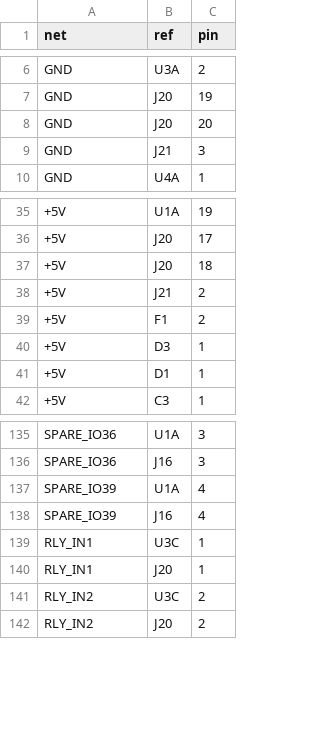
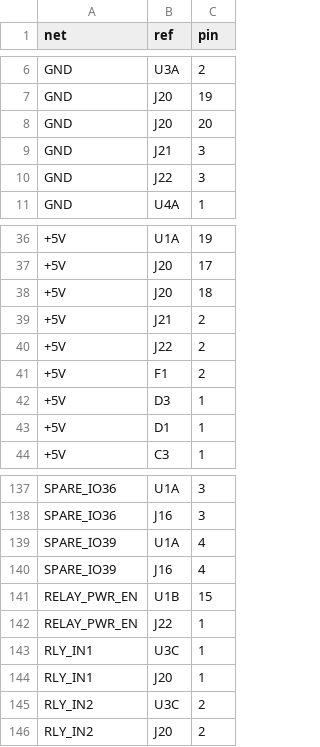
Before and after one commit to RajanthaObeysekara/plant-automation, a CSV file: hardware/pcb/out/netlist.csv, drawn as a sheet; only a part is shown, gaps mark what is left out; the diff names each change by its address in the sheet, - before the commit and + after, or states it on an @@ line.

```diff
--- a/hardware/pcb/out/netlist.csv
+++ b/hardware/pcb/out/netlist.csv
+row 10: GND | J22 | 3
+row 40: +5V | J22 | 2
+row 141: RELAY_PWR_EN | U1B | 15
+row 142: RELAY_PWR_EN | J22 | 1
```
Also changed, not shown: hardware/pcb/out/bom.csv, 7 other files.
